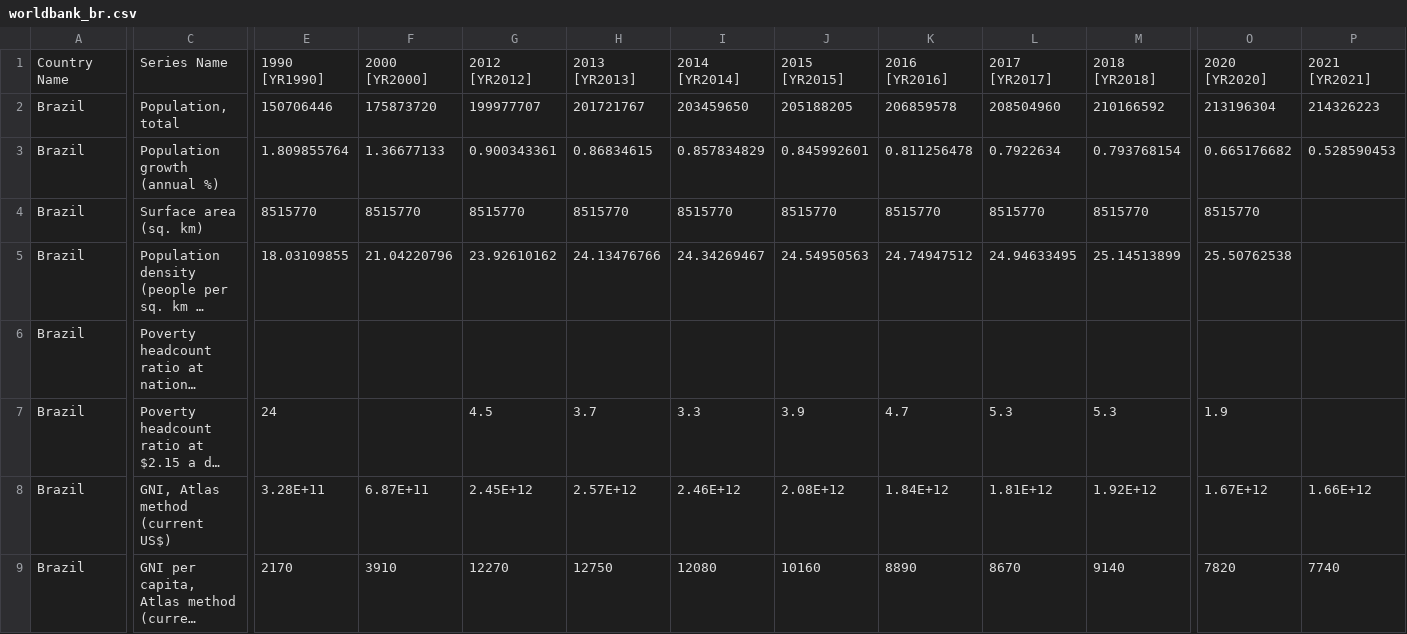
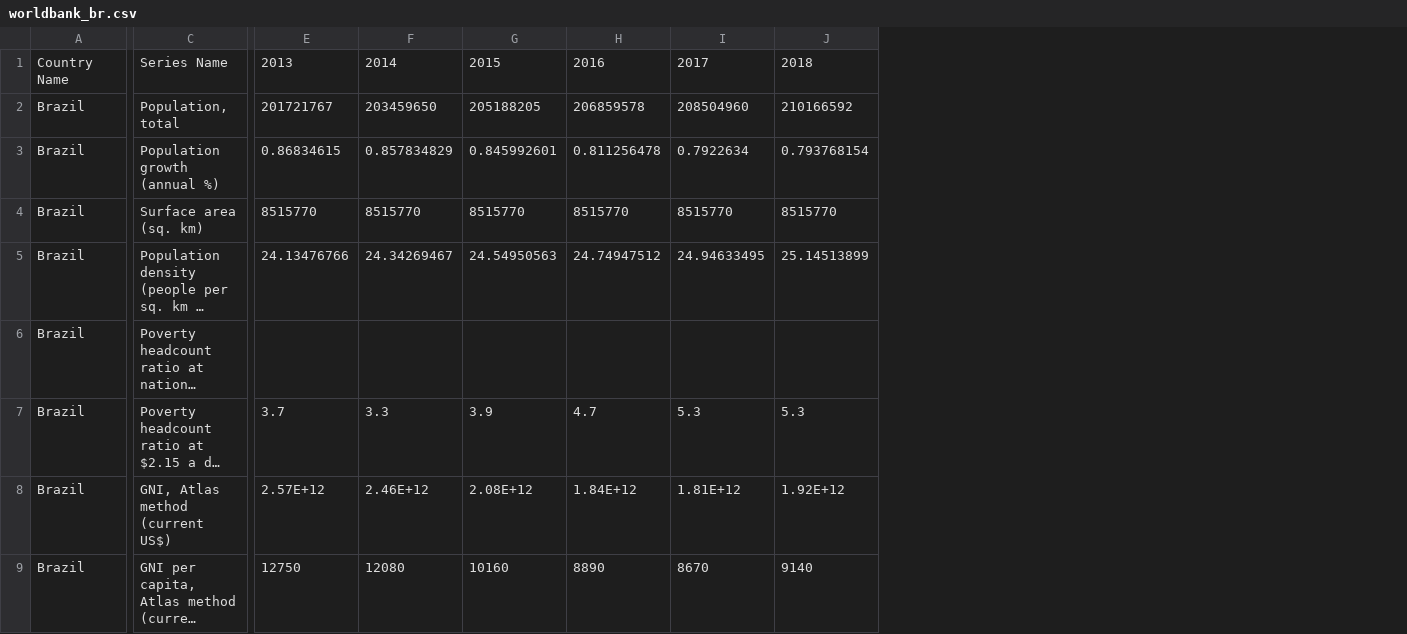
Before and after one commit to digitalepidemiologylab/brazil-vaccine-uptake, a CSV file: data/worldbank_br.csv, drawn as a sheet; only a part is shown, gaps mark what is left out; long unchanged cells end in …; removed rows and columns are numbered as before the commit, all else as after; the diff covers the shown part only; the diff names each change by its address in the sheet, - before the commit and + after, or states it on an @@ line.

```diff
--- a/data/worldbank_br.csv
+++ b/data/worldbank_br.csv
-column E, rows 1-9: 1990 [YR1990] | 150706446 | 1.809855764 | 8515770 | 18.03109855 |  | 24 | 3.28E+11 | 2170
-column F, rows 1-9: 2000 [YR2000] | 175873720 | 1.36677133 | 8515770 | 21.04220796 |  |  | 6.87E+11 | 3910
-column G, rows 1-9: 2012 [YR2012] | 199977707 | 0.900343361 | 8515770 | 23.92610162 |  | 4.5 | 2.45E+12 | 12270
-column O, rows 1-9: 2020 [YR2020] | 213196304 | 0.665176682 | 8515770 | 25.50762538 |  | 1.9 | 1.67E+12 | 7820
-column P, rows 1-9: 2021 [YR2021] | 214326223 | 0.528590453 |  |  |  |  | 1.66E+12 | 7740
-E1: 2013 [YR2013]
+E1: 2013
-F1: 2014 [YR2014]
+F1: 2014
-G1: 2015 [YR2015]
+G1: 2015
-H1: 2016 [YR2016]
+H1: 2016
-I1: 2017 [YR2017]
+I1: 2017
-J1: 2018 [YR2018]
+J1: 2018
```
Also changed, not shown: 1 added row, 2 removed rows and 32 edited cells elsewhere in this file, data/worldbank_br_clean.csv, data/x_test.csv, 41 other files.
